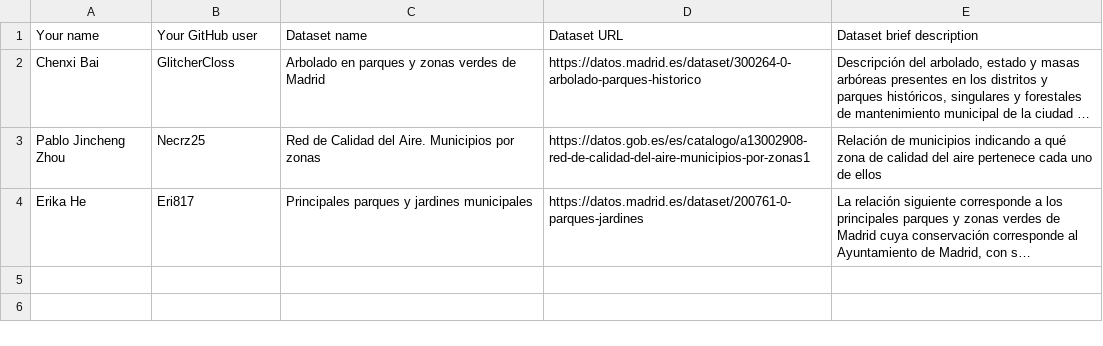
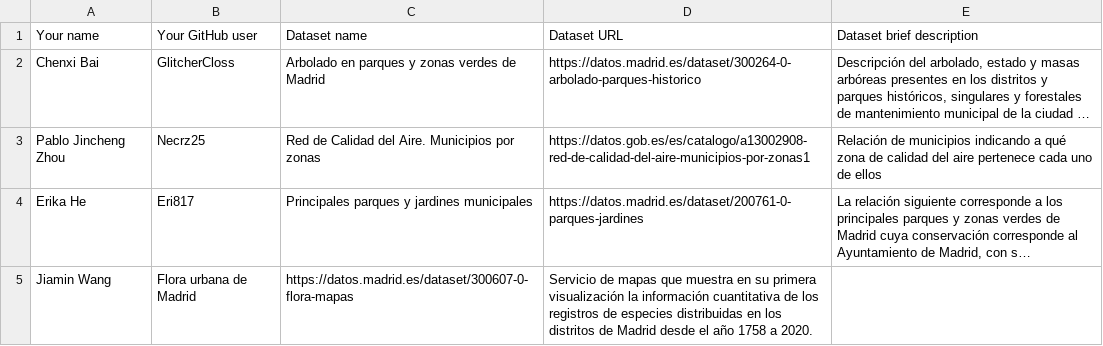
Before and after one commit to Beltran10/Curso2026-2027-DataScience, a CSV file: Assignment1/DatasetDescriptions.csv, drawn as a sheet; long unchanged cells end in …; the diff names each change by its address in the sheet, - before the commit and + after, or states it on an @@ line.

Commit message:
Update DatasetDescriptions.csv

```diff
--- a/Assignment1/DatasetDescriptions.csv
+++ b/Assignment1/DatasetDescriptions.csv
+row 5: Jiamin Wang | Flora urbana de Madrid | https://datos.madrid.es/dataset/300607-0-flora-mapas | Servicio de mapas que muestra en su primera visualización la información cuantitativa de los registros de especies distribuidas en los distritos de Madrid desde el año 1758 a 2020.
```
